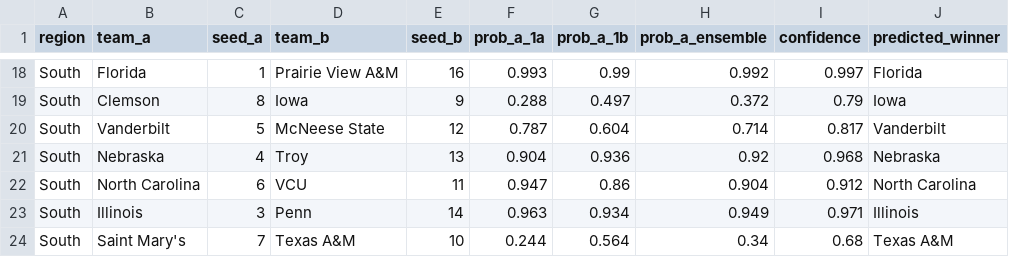
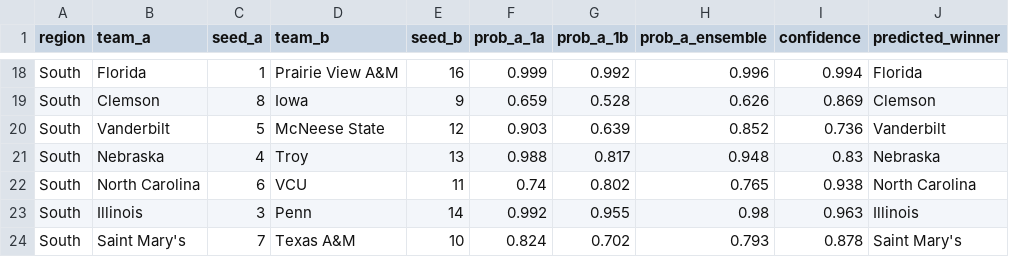
Before and after one commit to aldemirkonuk/MarchMadness2026, a CSV file: data/results/matchup_predictions.csv, drawn as a sheet; only a part is shown, gaps mark what is left out; the diff covers the shown part only; the diff names each change by its address in the sheet, - before the commit and + after, or states it on an @@ line.

```diff
--- a/data/results/matchup_predictions.csv
+++ b/data/results/matchup_predictions.csv
-F18 (prob_a_1a): 0.993
+F18 (prob_a_1a): 0.999
-G18 (prob_a_1b): 0.99
+G18 (prob_a_1b): 0.992
-H18 (prob_a_ensemble): 0.992
+H18 (prob_a_ensemble): 0.996
-I18 (confidence): 0.997
+I18 (confidence): 0.994
-F19 (prob_a_1a): 0.288
+F19 (prob_a_1a): 0.659
-G19 (prob_a_1b): 0.497
+G19 (prob_a_1b): 0.528
-H19 (prob_a_ensemble): 0.372
+H19 (prob_a_ensemble): 0.626
-I19 (confidence): 0.79
+I19 (confidence): 0.869
-J19 (predicted_winner): Iowa
+J19 (predicted_winner): Clemson
-F20 (prob_a_1a): 0.787
+F20 (prob_a_1a): 0.903
-G20 (prob_a_1b): 0.604
+G20 (prob_a_1b): 0.639
-H20 (prob_a_ensemble): 0.714
+H20 (prob_a_ensemble): 0.852
-I20 (confidence): 0.817
+I20 (confidence): 0.736
-F21 (prob_a_1a): 0.904
+F21 (prob_a_1a): 0.988
-G21 (prob_a_1b): 0.936
+G21 (prob_a_1b): 0.817
-H21 (prob_a_ensemble): 0.92
+H21 (prob_a_ensemble): 0.948
-I21 (confidence): 0.968
+I21 (confidence): 0.83
-F22 (prob_a_1a): 0.947
+F22 (prob_a_1a): 0.74
-G22 (prob_a_1b): 0.86
+G22 (prob_a_1b): 0.802
-H22 (prob_a_ensemble): 0.904
+H22 (prob_a_ensemble): 0.765
-I22 (confidence): 0.912
+I22 (confidence): 0.938
-F23 (prob_a_1a): 0.963
+F23 (prob_a_1a): 0.992
-G23 (prob_a_1b): 0.934
+G23 (prob_a_1b): 0.955
-H23 (prob_a_ensemble): 0.949
+H23 (prob_a_ensemble): 0.98
-I23 (confidence): 0.971
+I23 (confidence): 0.963
-F24 (prob_a_1a): 0.244
+F24 (prob_a_1a): 0.824
-G24 (prob_a_1b): 0.564
+G24 (prob_a_1b): 0.702
-H24 (prob_a_ensemble): 0.34
+H24 (prob_a_ensemble): 0.793
-I24 (confidence): 0.68
+I24 (confidence): 0.878
-J24 (predicted_winner): Texas A&M
+J24 (predicted_winner): Saint Mary's
```
Also changed, not shown: 100 edited cells elsewhere in this file, data/results/championship_odds.csv, data/results/power_rankings.csv, 16 other files.
